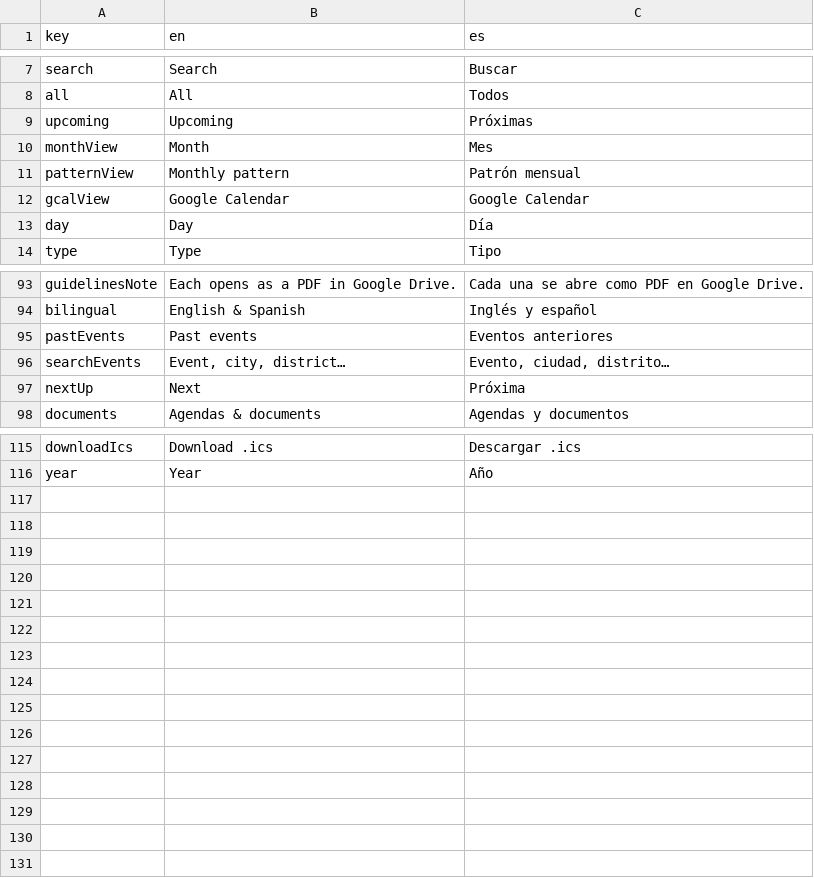
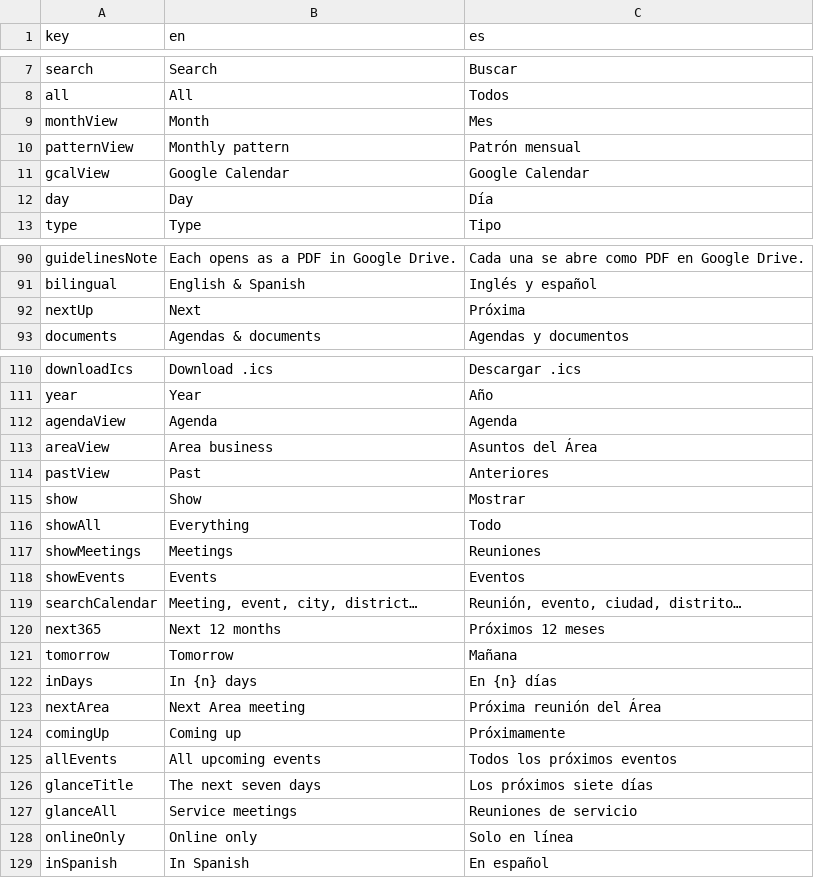
Before and after one commit to MKP715/MSCA09AA, a CSV file: data/ui.csv, drawn as a sheet; only a part is shown, gaps mark what is left out; the diff covers the shown part only.

```diff
--- a/data/ui.csv
+++ b/data/ui.csv
@@ -8,3 +8,2 @@ search,Search,Buscar
 all,All,Todos
-upcoming,Upcoming,Próximas
 monthView,Month,Mes
@@ -94,4 +91,2 @@ guidelinesNote,Each opens as a PDF in Google Drive.,Cada una se abre como PDF en
 bilingual,English & Spanish,Inglés y español
-pastEvents,Past events,Eventos anteriores
-searchEvents,"Event, city, district…","Evento, ciudad, distrito…"
 nextUp,Next,Próxima
@@ -116 +111,19 @@ downloadIcs,Download .ics,Descargar .ics
 year,Year,Año
+agendaView,Agenda,Agenda
+areaView,Area business,Asuntos del Área
+pastView,Past,Anteriores
+show,Show,Mostrar
+showAll,Everything,Todo
+showMeetings,Meetings,Reuniones
+showEvents,Events,Eventos
+searchCalendar,"Meeting, event, city, district…","Reunión, evento, ciudad, distrito…"
+next365,Next 12 months,Próximos 12 meses
+tomorrow,Tomorrow,Mañana
+inDays,In {n} days,En {n} días
+nextArea,Next Area meeting,Próxima reunión del Área
+comingUp,Coming up,Próximamente
+allEvents,All upcoming events,Todos los próximos eventos
+glanceTitle,The next seven days,Los próximos siete días
+glanceAll,Service meetings,Reuniones de servicio
+onlineOnly,Online only,Solo en línea
+inSpanish,In Spanish,En español
```
Also changed, not shown: 2 removed rows elsewhere in this file, data/blocks.csv, data/content.csv, 6 other files.
